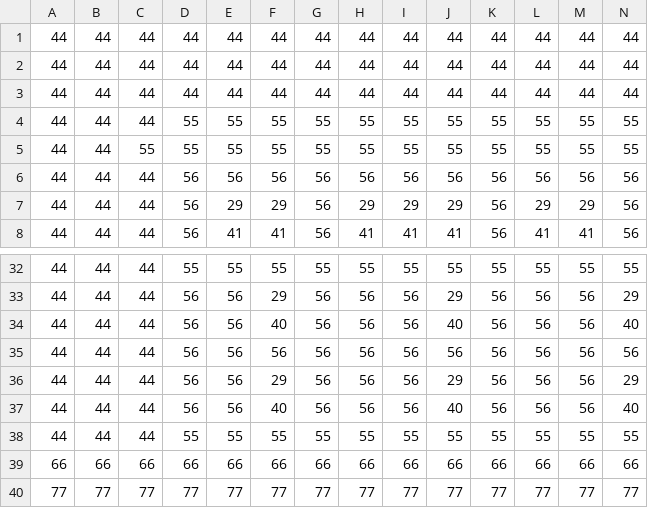
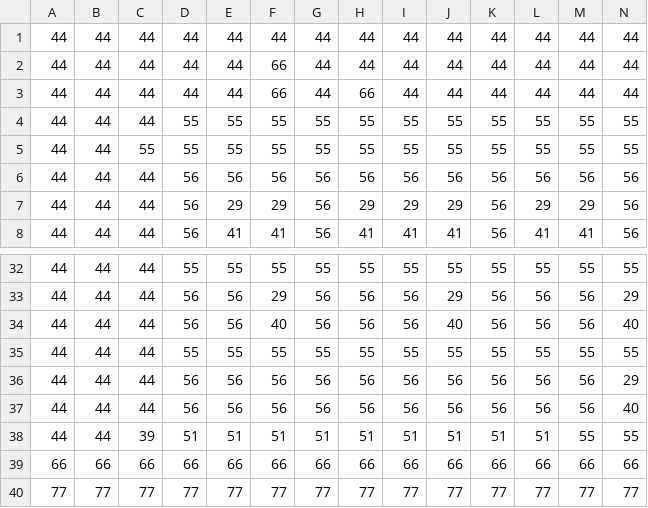
Before and after one commit to Zoddhand/Weekly_Game_jam_Nov21, a CSV file: ASSETS/Maps/map1_Tile Layer 1.csv, drawn as a sheet; only a part is shown, gaps mark what is left out; removed rows and columns are numbered as before the commit, all else as after; rows hold the shown columns only; the diff names each change by its address in the sheet, - before the commit and + after, or states it on an @@ line.

```diff
--- a/ASSETS/Maps/map1_Tile Layer 1.csv
+++ b/ASSETS/Maps/map1_Tile Layer 1.csv
-F2:F3: 44
+F2:F3: 66
-H3: 44
+H3: 66
-row 35: 44 | 44 | 44 | 56 | 56 | 56 | 56 | 56 | 56 | 56 | 56 | 56 | 56 | 56
-row 36: 44 | 44 | 44 | 56 | 56 | 29 | 56 | 56 | 56 | 29 | 56 | 56 | 56 | 29
-row 37: 44 | 44 | 44 | 56 | 56 | 40 | 56 | 56 | 56 | 40 | 56 | 56 | 56 | 40
+row 36: 44 | 44 | 44 | 56 | 56 | 56 | 56 | 56 | 56 | 56 | 56 | 56 | 56 | 29
+row 37: 44 | 44 | 44 | 56 | 56 | 56 | 56 | 56 | 56 | 56 | 56 | 56 | 56 | 40
+row 38: 44 | 44 | 39 | 51 | 51 | 51 | 51 | 51 | 51 | 51 | 51 | 51 | 55 | 55
```
Also changed, not shown: ASSETS/Maps/map1_Tile Layer 2.csv, 1 other file.
